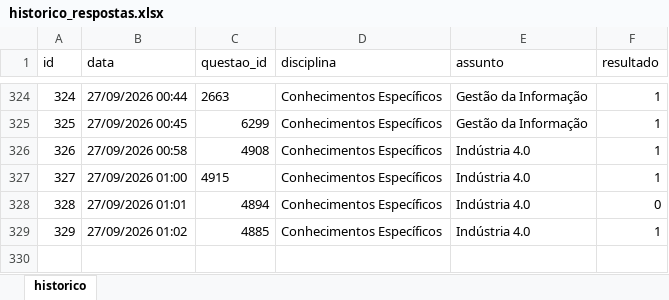
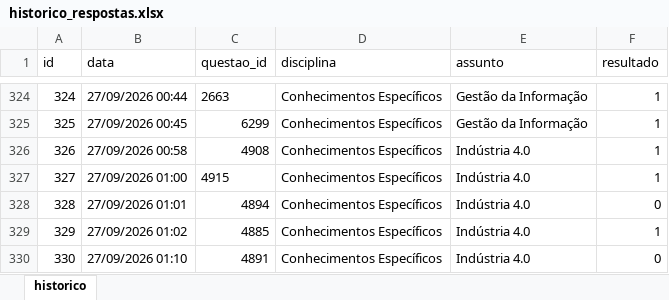
Before and after one commit to Lucas-Oliveira-wd/simulado, an Excel workbook: banco_de_dados/historico_respostas.xlsx, sheet historico, drawn as a sheet; only a part is shown, gaps mark what is left out; values as stored, in another font and other column widths than the file's, no borders; the diff names each change by its address in the sheet, - before the commit and + after, or states it on an @@ line.

```diff
--- a/banco_de_dados/historico_respostas.xlsx (sheet historico)
+++ b/banco_de_dados/historico_respostas.xlsx (sheet historico)
+row 330: 330 | 27/09/2026 01:10 | 4891 | Conhecimentos Específicos | Indústria 4.0 | 0
```
Also changed, not shown: 1 other file.
